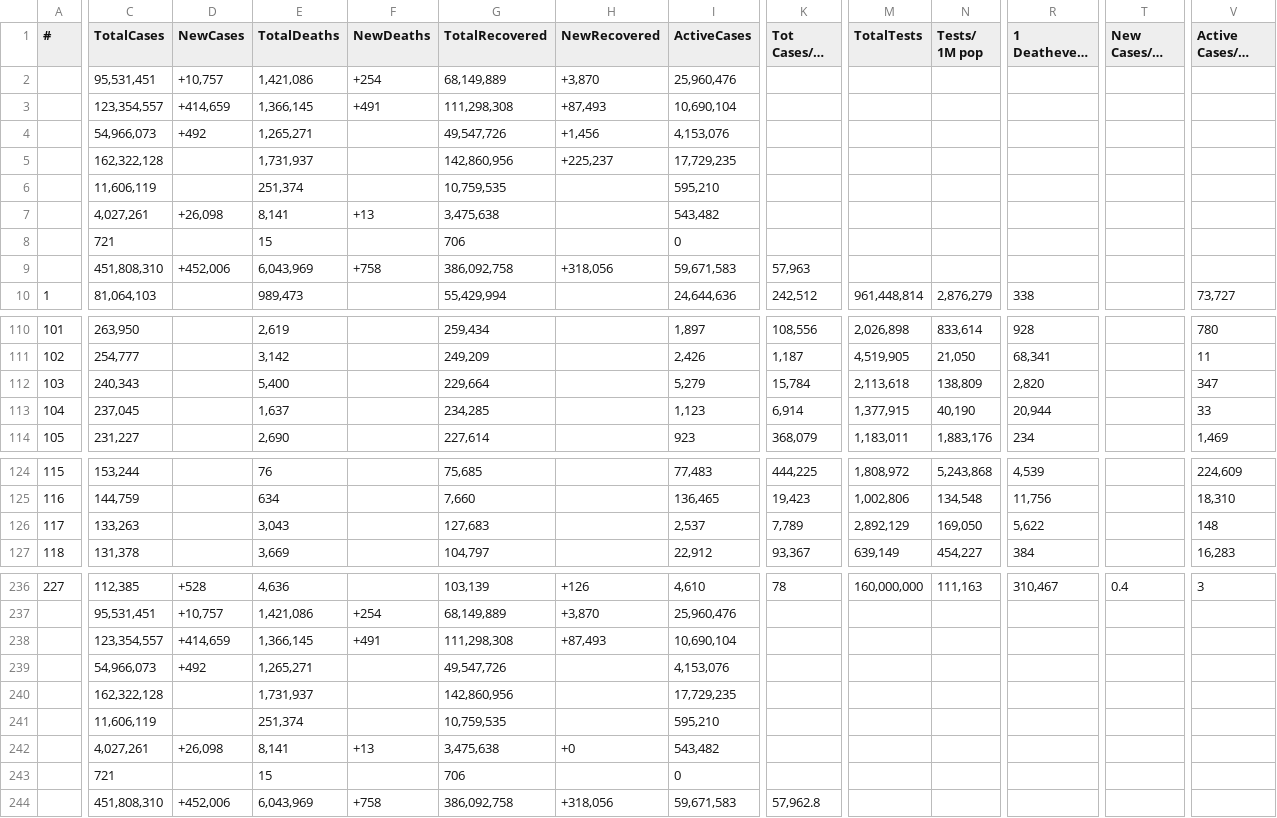
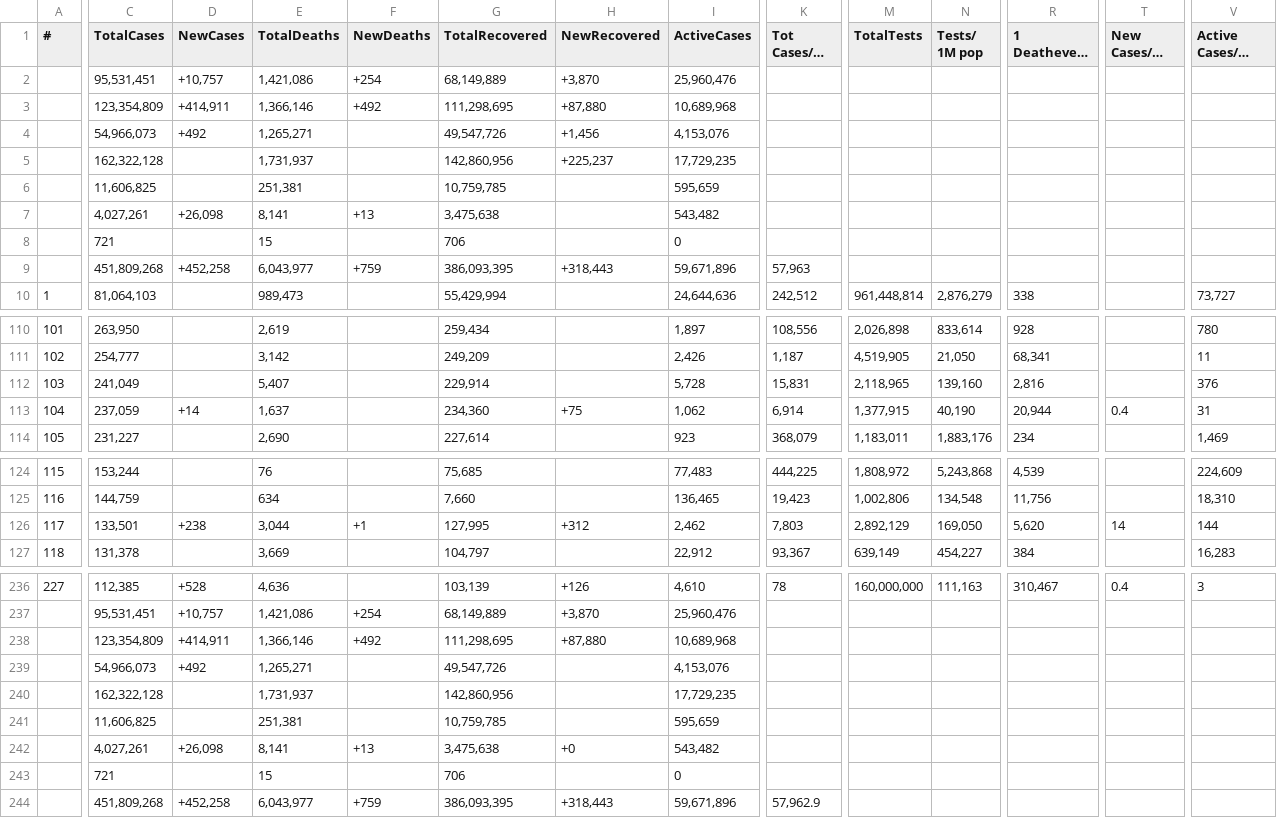
Before and after one commit to Covid-Data-API/Worldometer-Covid-Data-API, a CSV file: Table1.csv, drawn as a sheet; only a part is shown, gaps mark what is left out; long unchanged cells end in …; removed rows and columns are numbered as before the commit, all else as after; rows hold the shown columns only; the diff covers the shown part only; the diff names each change by its address in the sheet, - before the commit and + after, or states it on an @@ line.

```diff
--- a/Table1.csv
+++ b/Table1.csv
-row 3:  | 123,354,557 | +414,659 | 1,366,145 | +491 | 111,298,308 | +87,493 | 10,690,104
+row 3:  | 123,354,809 | +414,911 | 1,366,146 | +492 | 111,298,695 | +87,880 | 10,689,968
-row 6:  | 11,606,119 |  | 251,374 |  | 10,759,535 |  | 595,210
+row 6:  | 11,606,825 |  | 251,381 |  | 10,759,785 |  | 595,659
-row 9:  | 451,808,310 | +452,006 | 6,043,969 | +758 | 386,092,758 | +318,056 | 59,671,583 | 57,963
+row 9:  | 451,809,268 | +452,258 | 6,043,977 | +759 | 386,093,395 | +318,443 | 59,671,896 | 57,963
-C112 (TotalCases): 240,343
+C112 (TotalCases): 241,049
-E112 (TotalDeaths): 5,400
+E112 (TotalDeaths): 5,407
-G112 (TotalRecovered): 229,664
+G112 (TotalRecovered): 229,914
-I112 (ActiveCases): 5,279
+I112 (ActiveCases): 5,728
-K112 (Tot Cases/1M pop): 15,784
+K112 (Tot Cases/1M pop): 15,831
-M112 (TotalTests): 2,113,618
+M112 (TotalTests): 2,118,965
-N112 (Tests/ 1M pop): 138,809
+N112 (Tests/ 1M pop): 139,160
-R112 (1 Deathevery X ppl): 2,820
+R112 (1 Deathevery X ppl): 2,816
-V112 (Active Cases/1M pop): 347
+V112 (Active Cases/1M pop): 376
-C113 (TotalCases): 237,045
+C113 (TotalCases): 237,059
-D113 (NewCases): (empty)
+D113 (NewCases): +14
-G113 (TotalRecovered): 234,285
+G113 (TotalRecovered): 234,360
-H113 (NewRecovered): (empty)
+H113 (NewRecovered): +75
-I113 (ActiveCases): 1,123
+I113 (ActiveCases): 1,062
-T113 (New Cases/1M pop): (empty)
+T113 (New Cases/1M pop): 0.4
-V113 (Active Cases/1M pop): 33
+V113 (Active Cases/1M pop): 31
-C126 (TotalCases): 133,263
+C126 (TotalCases): 133,501
-D126 (NewCases): (empty)
+D126 (NewCases): +238
-E126 (TotalDeaths): 3,043
+E126 (TotalDeaths): 3,044
-F126 (NewDeaths): (empty)
+F126 (NewDeaths): +1
-G126 (TotalRecovered): 127,683
+G126 (TotalRecovered): 127,995
-H126 (NewRecovered): (empty)
+H126 (NewRecovered): +312
-I126 (ActiveCases): 2,537
+I126 (ActiveCases): 2,462
-K126 (Tot Cases/1M pop): 7,789
+K126 (Tot Cases/1M pop): 7,803
-R126 (1 Deathevery X ppl): 5,622
+R126 (1 Deathevery X ppl): 5,620
-T126 (New Cases/1M pop): (empty)
+T126 (New Cases/1M pop): 14
-V126 (Active Cases/1M pop): 148
+V126 (Active Cases/1M pop): 144
-row 238:  | 123,354,557 | +414,659 | 1,366,145 | +491 | 111,298,308 | +87,493 | 10,690,104
+row 238:  | 123,354,809 | +414,911 | 1,366,146 | +492 | 111,298,695 | +87,880 | 10,689,968
-row 241:  | 11,606,119 |  | 251,374 |  | 10,759,535 |  | 595,210
+row 241:  | 11,606,825 |  | 251,381 |  | 10,759,785 |  | 595,659
-row 244:  | 451,808,310 | +452,006 | 6,043,969 | +758 | 386,092,758 | +318,056 | 59,671,583 | 57,962.8
+row 244:  | 451,809,268 | +452,258 | 6,043,977 | +759 | 386,093,395 | +318,443 | 59,671,896 | 57,962.9
```
Also changed, not shown: 1 edited cell elsewhere in this file, Table2.csv, 1 other file.
